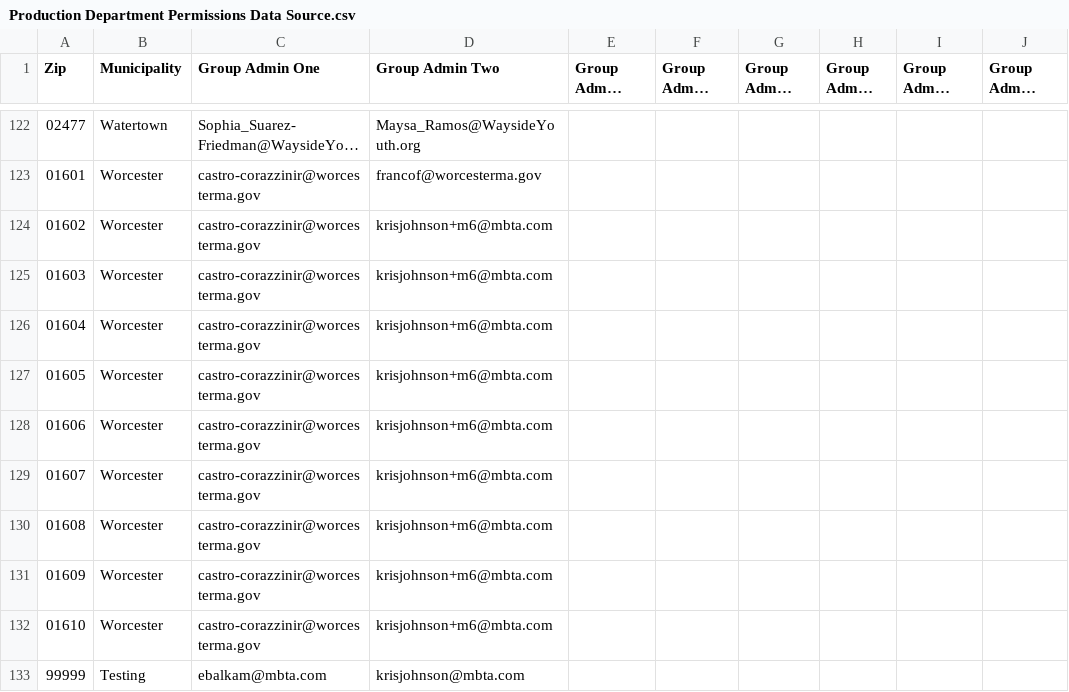
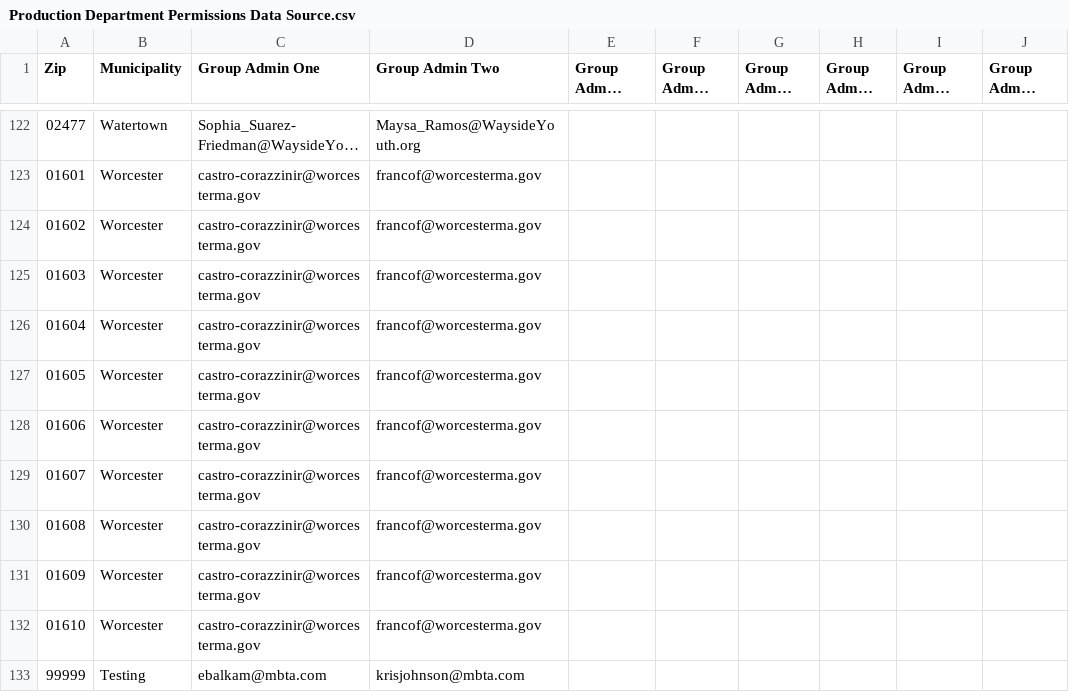
Before and after one commit to mbta/reduced_fares, a CSV file: data_sources/Production Department Permissions Data Source.csv, drawn as a sheet; only a part is shown, gaps mark what is left out; long unchanged cells end in …; the diff names each change by its address in the sheet, - before the commit and + after, or states it on an @@ line.

Commit message:
update second worcester admin email

```diff
--- a/data_sources/Production Department Permissions Data Source.csv
+++ b/data_sources/Production Department Permissions Data Source.csv
-D124:D132 (Group Admin Two): krisjohnson+m6@mbta.com
+D124:D132 (Group Admin Two): francof@worcesterma.gov
```
